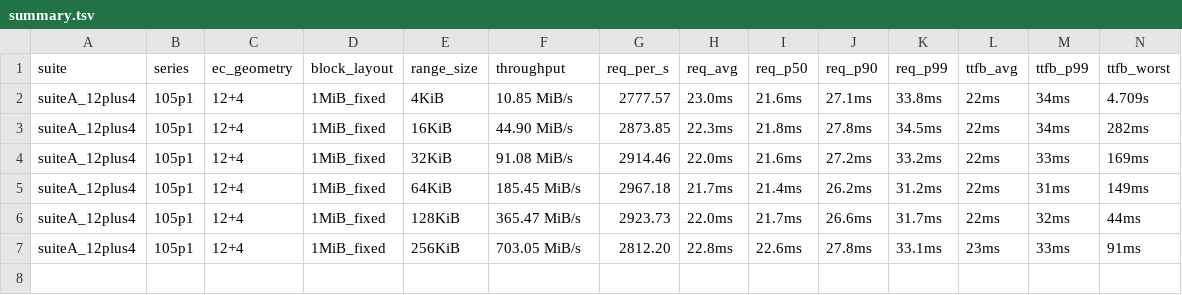
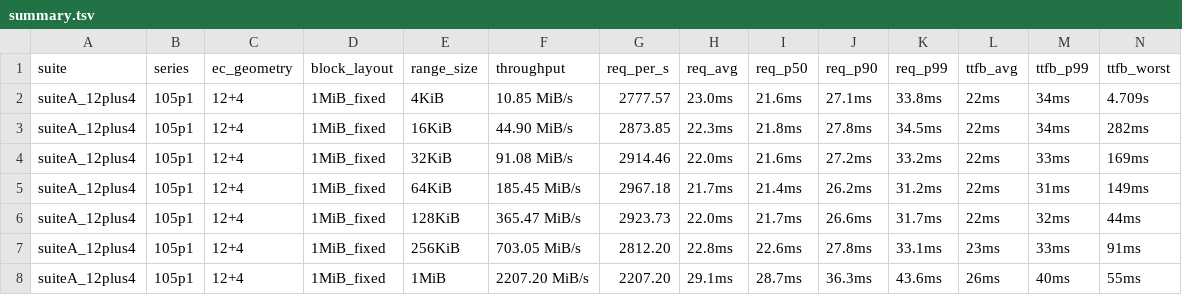
Before and after one commit to marshawcoco/rustfs, a TSV file: summary.tsv, drawn as a sheet.

Commit message:
bench(range): suiteA_12plus4 105p1 range=1MiB

```diff
--- a/summary.tsv
+++ b/summary.tsv
@@ -7 +7,2 @@ suiteA_12plus4	105p1	12+4	1MiB_fixed	128KiB	365.47 MiB/s	2923.73	22.0ms	21.7ms	2
 suiteA_12plus4	105p1	12+4	1MiB_fixed	256KiB	703.05 MiB/s	2812.20	22.8ms	22.6ms	27.8ms	33.1ms	23ms	33ms	91ms
+suiteA_12plus4	105p1	12+4	1MiB_fixed	1MiB	2207.20 MiB/s	2207.20	29.1ms	28.7ms	36.3ms	43.6ms	26ms	40ms	55ms
```
Also changed, not shown: 2 other files.
